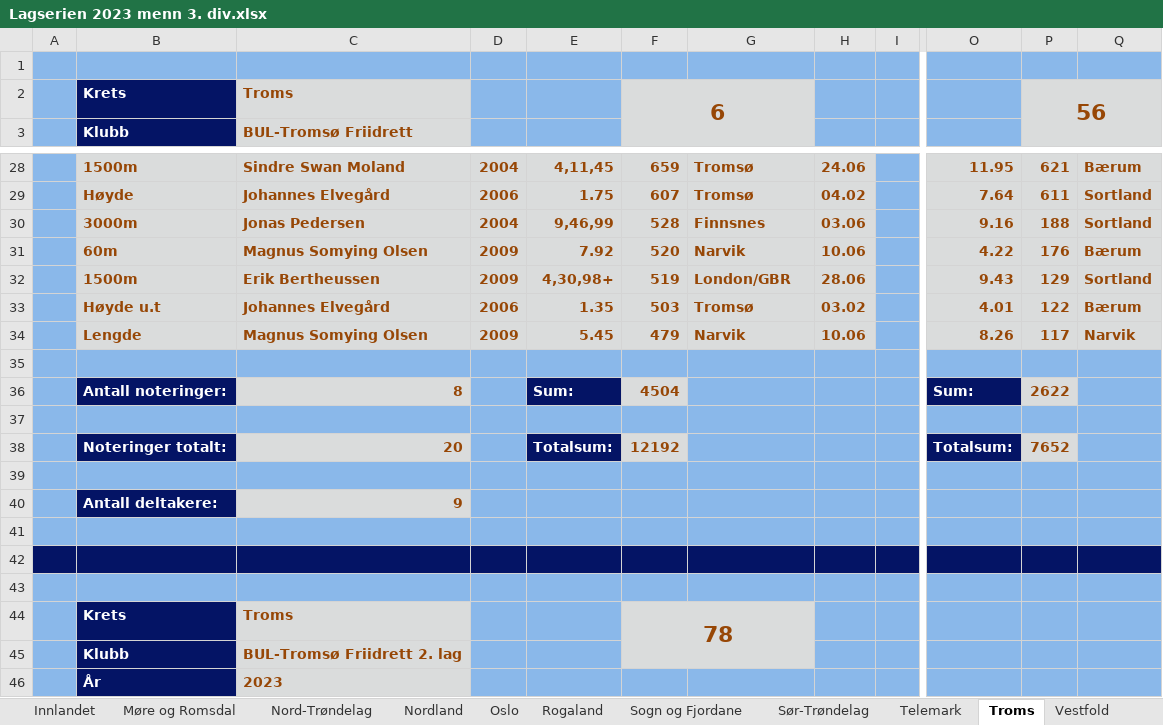
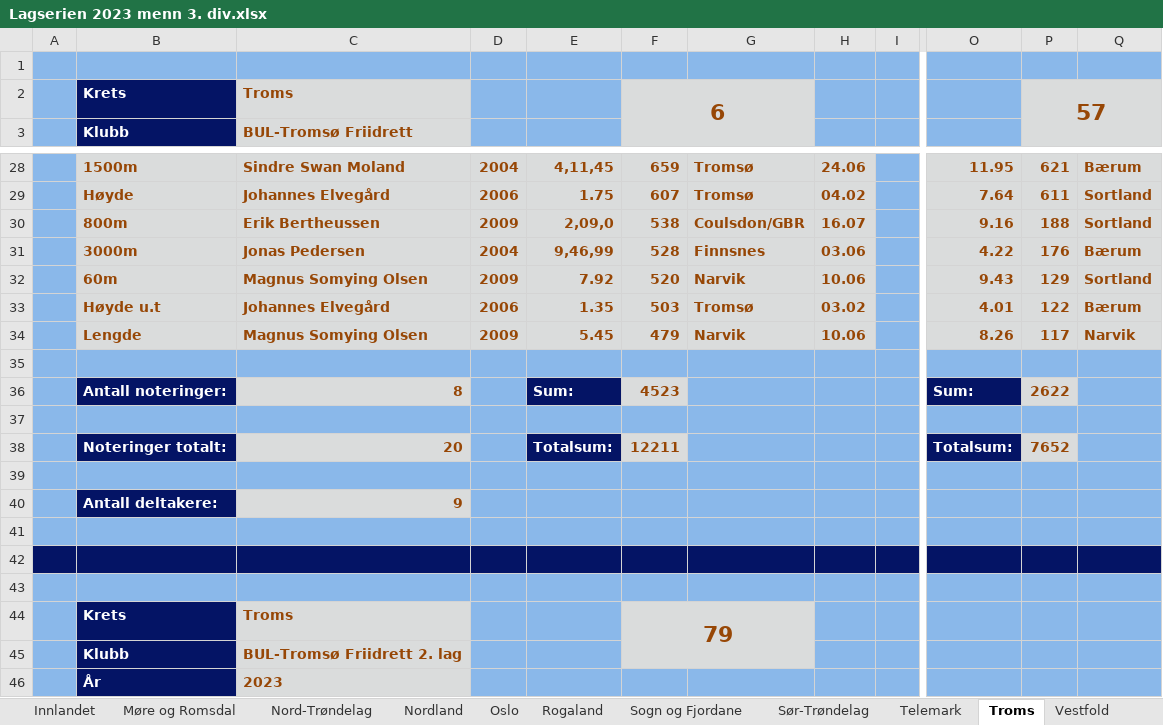
Before and after one commit to perellef/Seriekalkulator-Friidrett, an Excel workbook: output/Lagserien 2023 menn 3. div.xlsx, sheet Troms, drawn as a sheet; only a part is shown, gaps mark what is left out; values as stored, in another font and other column widths than the file's, no borders; the diff names each change by its address in the sheet, - before the commit and + after, or states it on an @@ line.

```diff
--- a/output/Lagserien 2023 menn 3. div.xlsx (sheet Troms)
+++ b/output/Lagserien 2023 menn 3. div.xlsx (sheet Troms)
-P2: 56
+P2: 57
-B30: 3000m
+B30: 800m
-C30: Jonas Pedersen
+C30: Erik Bertheussen
-D30: 2004
+D30: 2009
-E30: 9,46,99
+E30: 2,09,0
-F30: 528
+F30: 538
-G30: Finnsnes
+G30: Coulsdon/GBR
-H30: 03.06
+H30: 16.07
-B31: 60m
+B31: 3000m
-C31: Magnus Somying Olsen
+C31: Jonas Pedersen
-D31: 2009
+D31: 2004
-E31: 7.92
+E31: 9,46,99
-F31: 520
+F31: 528
-G31: Narvik
+G31: Finnsnes
-H31: 10.06
+H31: 03.06
-B32: 1500m
+B32: 60m
-C32: Erik Bertheussen
+C32: Magnus Somying Olsen
-E32: 4,30,98+
+E32: 7.92
-F32: 519
+F32: 520
-G32: London/GBR
+G32: Narvik
-H32: 28.06
+H32: 10.06
-F36: 4504
+F36: 4523
-F38: 12192
+F38: 12211
-F44: 78
+F44: 79
```
Also changed, not shown: sheet Rogaland, sheet Nordland, sheet Tabell, sheet Hordaland, sheet Oslo, sheet Akershus, 9 more sheets, output/Lagserien 2023 1-2. div.xlsx, output/Lagserien 2023 kvinner 3. div.xlsx, 2 other files.
